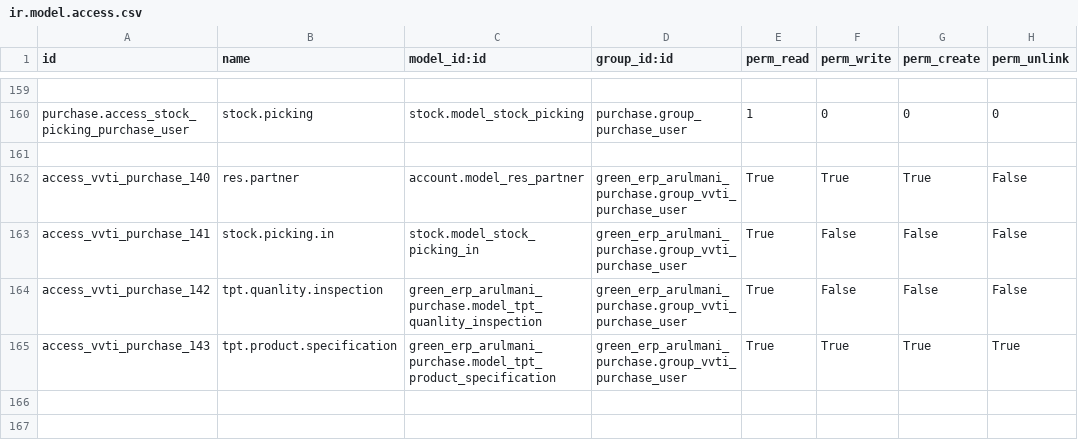
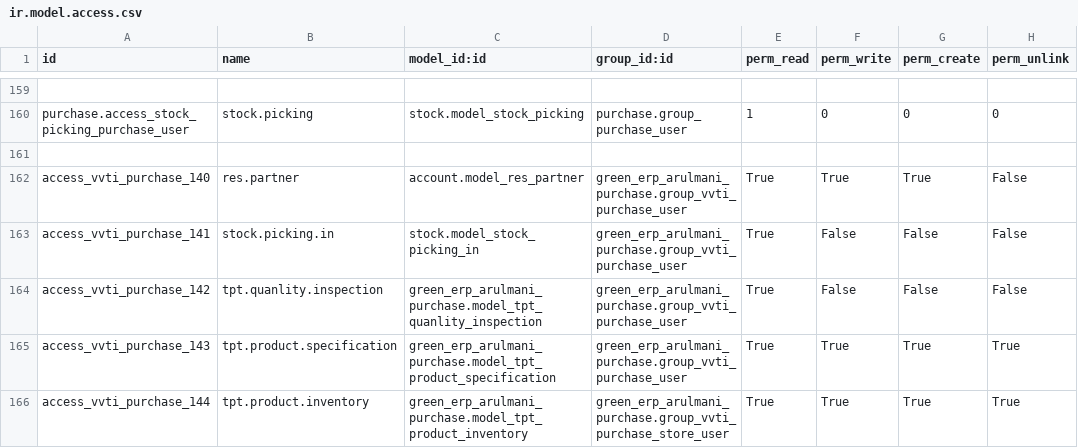
Before and after one commit to minhphung171093/Arul---HRM, a CSV file: green_erp_arulmani_purchase/security/ir.model.access.csv, drawn as a sheet; only a part is shown, gaps mark what is left out; the diff names each change by its address in the sheet, - before the commit and + after, or states it on an @@ line.

```diff
--- a/green_erp_arulmani_purchase/security/ir.model.access.csv
+++ b/green_erp_arulmani_purchase/security/ir.model.access.csv
+row 166: access_vvti_purchase_144 | tpt.product.inventory | green_erp_arulmani_purchase.model_tpt_product_inventory | green_erp_arulmani_purchase.group_vvti_purchase_store_user | True | True | True | True
```
Also changed, not shown: green_erp_arulmani_hrm/security/ir.model.access.csv, 8 other files.
